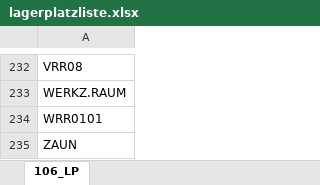
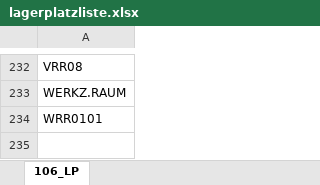
Before and after one commit to MarkusEsser167/Lager-Artikelapp-Multi-Test, an Excel workbook: data/106/lagerplatzliste.xlsx, sheet 106_LP, drawn as a sheet; only a part is shown, gaps mark what is left out; values as stored, in another font and other column widths than the file's, no borders; the diff names each change by its address in the sheet, - before the commit and + after, or states it on an @@ line.

```diff
--- a/data/106/lagerplatzliste.xlsx (sheet 106_LP)
+++ b/data/106/lagerplatzliste.xlsx (sheet 106_LP)
-row 235: ZAUN
```
Also changed, not shown: 1 other file.
